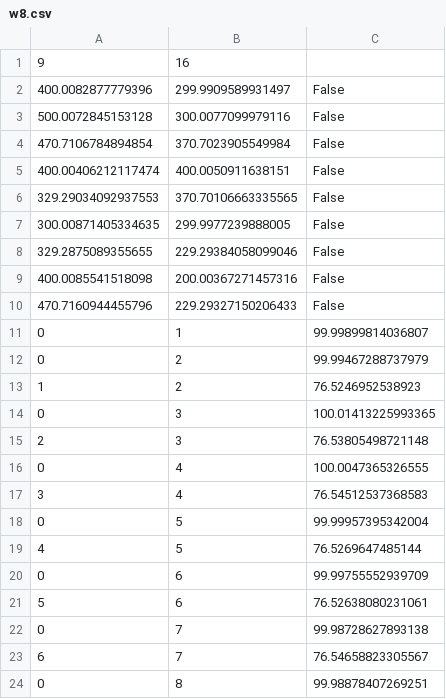
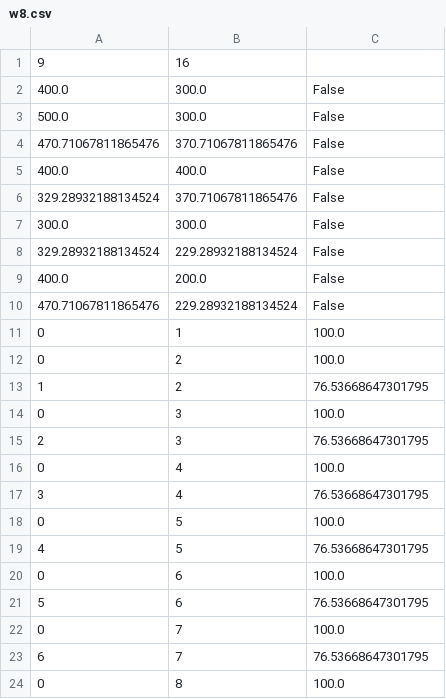
Before and after one commit to alexrosen45/the-graph-project, a CSV file: data/w8.csv, drawn as a sheet; only a part is shown; the diff covers the shown part only.

Commit message:
stabilize data results

```diff
--- a/data/w8.csv
+++ b/data/w8.csv
@@ -1,24 +1,24 @@
 9,16
-400.0082877779396,299.9909589931497,False
-500.0072845153128,300.0077099979116,False
-470.7106784894854,370.7023905549984,False
-400.00406212117474,400.0050911638151,False
-329.29034092937553,370.70106663335565,False
-300.00871405334635,299.9977239888005,False
-329.2875089355655,229.29384058099046,False
-400.0085541518098,200.00367271457316,False
-470.7160944455796,229.29327150206433,False
-0,1,99.99899814036807
-0,2,99.99467288737979
-1,2,76.5246952538923
-0,3,100.01413225993365
-2,3,76.53805498721148
-0,4,100.0047365326555
-3,4,76.54512537368583
-0,5,99.99957395342004
-4,5,76.5269647485144
-0,6,99.99755552939709
-5,6,76.52638080231061
-0,7,99.98728627893138
-6,7,76.54658823305567
-0,8,99.98878407269251
+400.0,300.0,False
+500.0,300.0,False
+470.71067811865476,370.71067811865476,False
+400.0,400.0,False
+329.28932188134524,370.71067811865476,False
+300.0,300.0,False
+329.28932188134524,229.28932188134524,False
+400.0,200.0,False
+470.71067811865476,229.28932188134524,False
+0,1,100.0
+0,2,100.0
+1,2,76.53668647301795
+0,3,100.0
+2,3,76.53668647301795
+0,4,100.0
+3,4,76.53668647301795
+0,5,100.0
+4,5,76.53668647301795
+0,6,100.0
+5,6,76.53668647301795
+0,7,100.0
+6,7,76.53668647301795
+0,8,100.0
```
Also changed, not shown: 2 edited cells elsewhere in this file, data/k10.csv, data/w10.csv, 10 other files.
